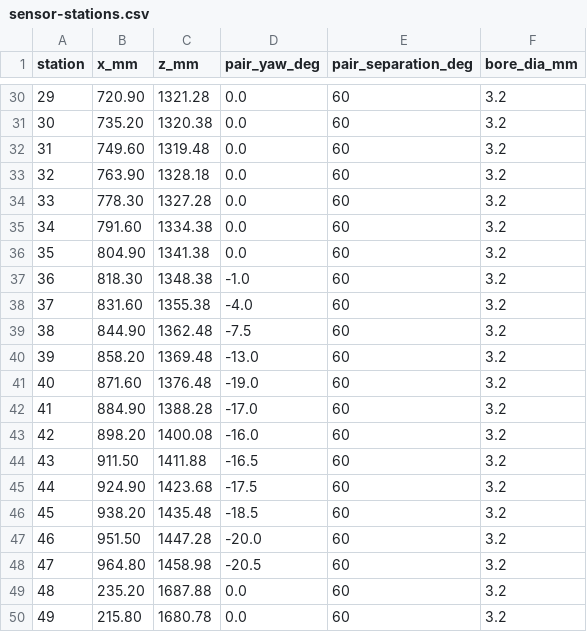
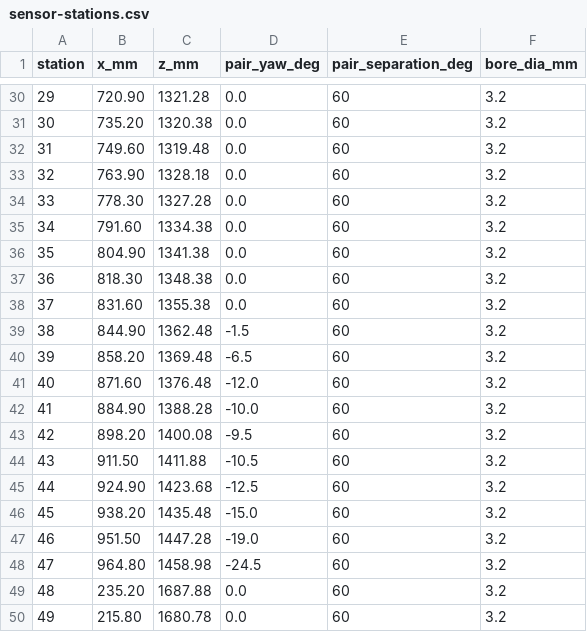
Before and after one commit to jclements3/poetic-musings, a CSV file: Erand49/sensor-stations.csv, drawn as a sheet; only a part is shown, gaps mark what is left out.

```diff
--- a/Erand49/sensor-stations.csv
+++ b/Erand49/sensor-stations.csv
@@ -36,14 +36,14 @@ station,x_mm,z_mm,pair_yaw_deg,pair_separation_deg,bore_dia_mm
 35,804.90,1341.38,0.0,60,3.2
-36,818.30,1348.38,-1.0,60,3.2
-37,831.60,1355.38,-4.0,60,3.2
-38,844.90,1362.48,-7.5,60,3.2
-39,858.20,1369.48,-13.0,60,3.2
-40,871.60,1376.48,-19.0,60,3.2
-41,884.90,1388.28,-17.0,60,3.2
-42,898.20,1400.08,-16.0,60,3.2
-43,911.50,1411.88,-16.5,60,3.2
-44,924.90,1423.68,-17.5,60,3.2
-45,938.20,1435.48,-18.5,60,3.2
-46,951.50,1447.28,-20.0,60,3.2
-47,964.80,1458.98,-20.5,60,3.2
+36,818.30,1348.38,0.0,60,3.2
+37,831.60,1355.38,0.0,60,3.2
+38,844.90,1362.48,-1.5,60,3.2
+39,858.20,1369.48,-6.5,60,3.2
+40,871.60,1376.48,-12.0,60,3.2
+41,884.90,1388.28,-10.0,60,3.2
+42,898.20,1400.08,-9.5,60,3.2
+43,911.50,1411.88,-10.5,60,3.2
+44,924.90,1423.68,-12.5,60,3.2
+45,938.20,1435.48,-15.0,60,3.2
+46,951.50,1447.28,-19.0,60,3.2
+47,964.80,1458.98,-24.5,60,3.2
 48,235.20,1687.88,0.0,60,3.2
```
Also changed, not shown: 9 other files.
